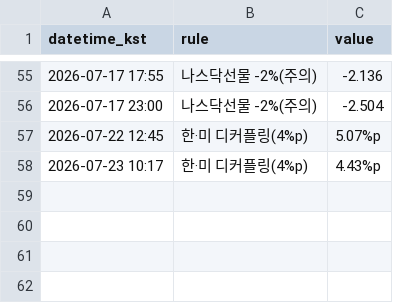
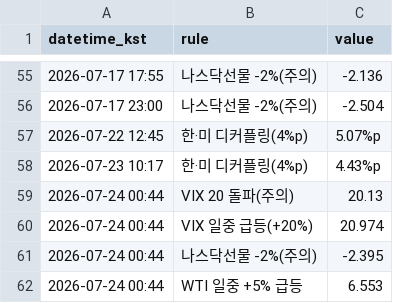
Before and after one commit to Carrick16GGMU/Carrick-the-Glory, a CSV file: alerts_log.csv, drawn as a sheet; only a part is shown, gaps mark what is left out.

```diff
--- a/alerts_log.csv
+++ b/alerts_log.csv
@@ -58 +58,5 @@ datetime_kst,rule,value
 2026-07-23 10:17,한·미 디커플링(4%p),4.43%p
+2026-07-24 00:44,VIX 20 돌파(주의),20.13
+2026-07-24 00:44,VIX 일중 급등(+20%),20.974
+2026-07-24 00:44,나스닥선물 -2%(주의),-2.395
+2026-07-24 00:44,WTI 일중 +5% 급등,6.553
```
Also changed, not shown: 1 other file.
